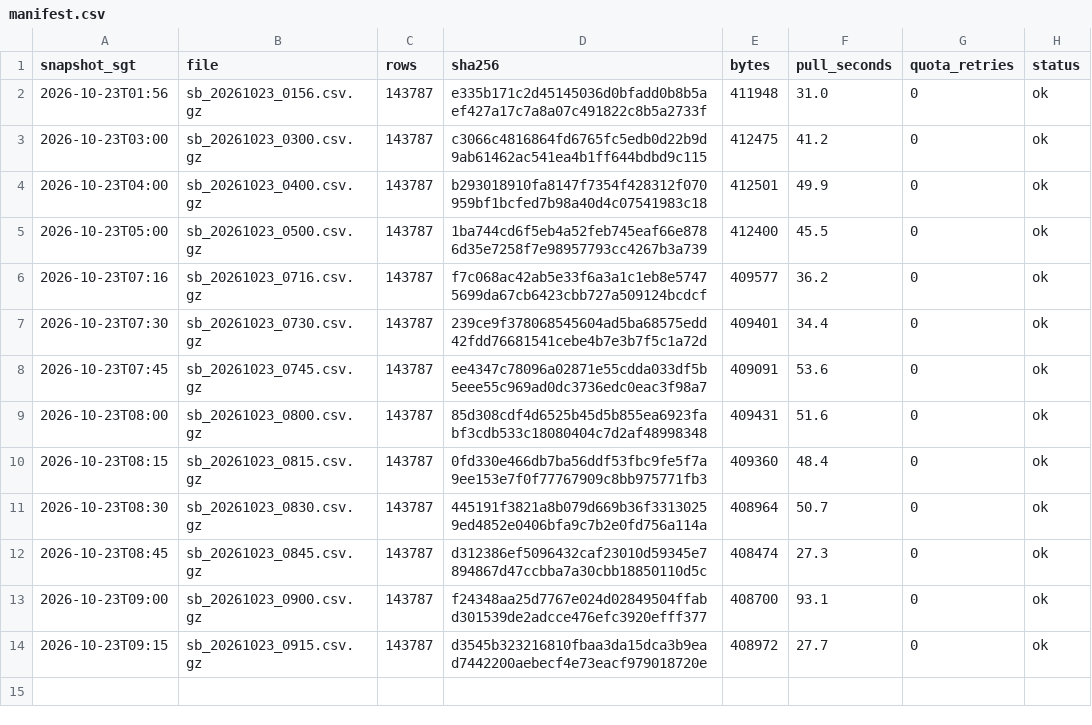
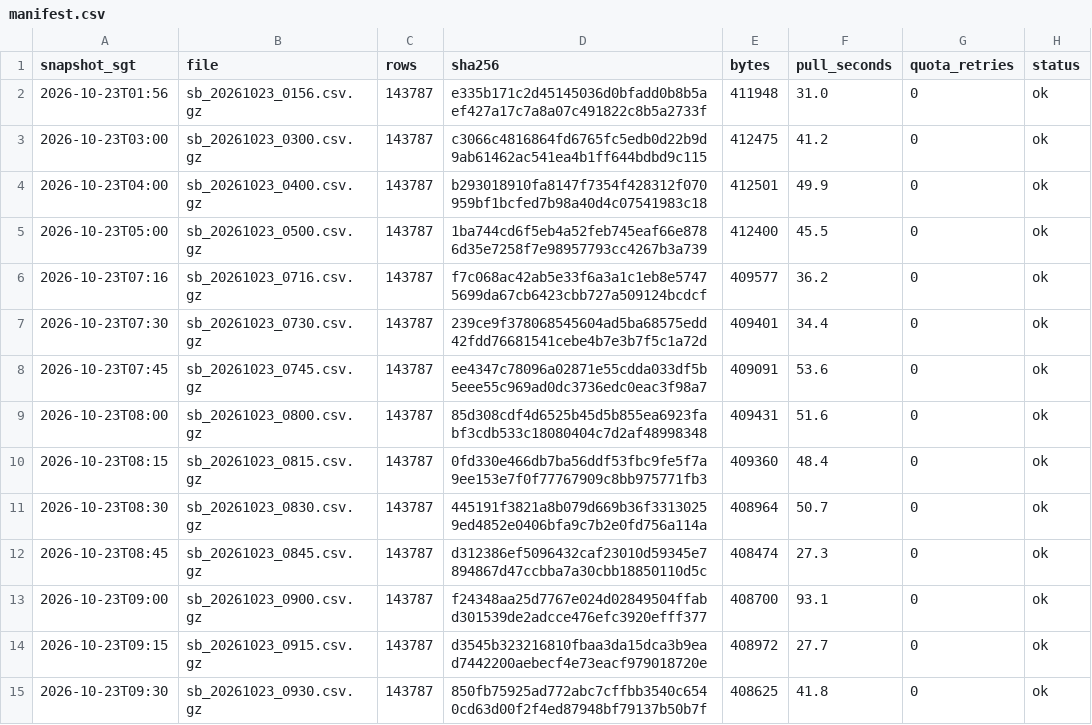
Before and after one commit to LUOaini1213/sg-bus-network-monitor, a CSV file: data/raw/speedbands/2026-10-23/manifest.csv, drawn as a sheet; the diff names each change by its address in the sheet, - before the commit and + after, or states it on an @@ line.

```diff
--- a/data/raw/speedbands/2026-10-23/manifest.csv
+++ b/data/raw/speedbands/2026-10-23/manifest.csv
+row 15: 2026-10-23T09:30 | sb_20261023_0930.csv.gz | 143787 | 850fb75925ad772abc7cffbb3540c6540cd63d00f2f4ed87948bf79137b50b7f | 408625 | 41.8 | 0 | ok
```
Also changed, not shown: data/raw/incidents/2026-10-23/manifest.csv, 2 other files.
